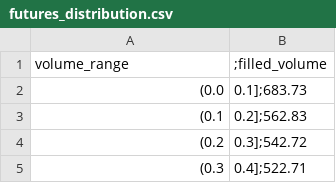
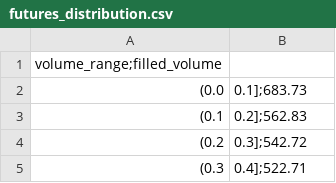
Before and after one commit to VM0111/spread-calculator, a CSV file: futures_distribution.csv, drawn as a sheet; only a part is shown.

```diff
--- a/futures_distribution.csv
+++ b/futures_distribution.csv
@@ -1,2 +1,2 @@
-volume_range,;filled_volume
+volume_range;filled_volume
 (0.0, 0.1];683.73
```
Also changed, not shown: futures_distribution_XAGUSD.csv, spot_distribution.csv, 1 other file.
